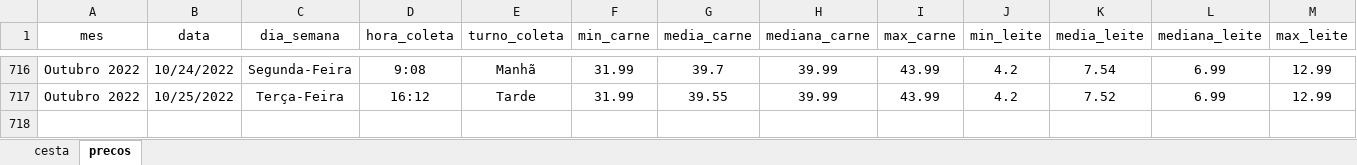
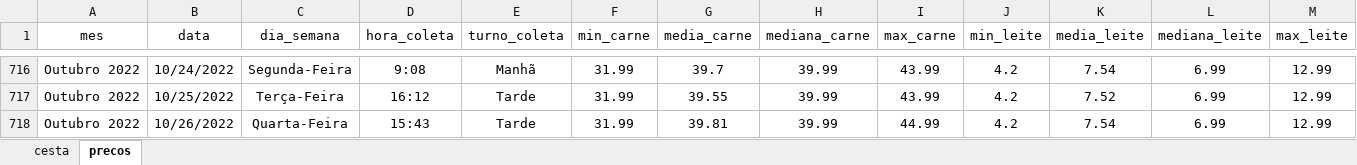
Before and after one commit to joaosilvafelix19/visualizacao_cesta, an Excel workbook: arquivos/aplicativo/dados/dados_jp.xlsx, sheet precos, drawn as a sheet; only a part is shown, gaps mark what is left out; values as stored, in another font and other column widths than the file's, no borders; rows hold the shown columns only; the diff names each change by its address in the sheet, - before the commit and + after, or states it on an @@ line.

```diff
--- a/arquivos/aplicativo/dados/dados_jp.xlsx (sheet precos)
+++ b/arquivos/aplicativo/dados/dados_jp.xlsx (sheet precos)
+row 718: Outubro 2022 | 10/26/2022 | Quarta-Feira | 15:43 | Tarde | 31.99 | 39.81 | 39.99 | 44.99 | 4.2 | 7.54 | 6.99 | 12.99
```
Also changed, not shown: sheet cesta.
